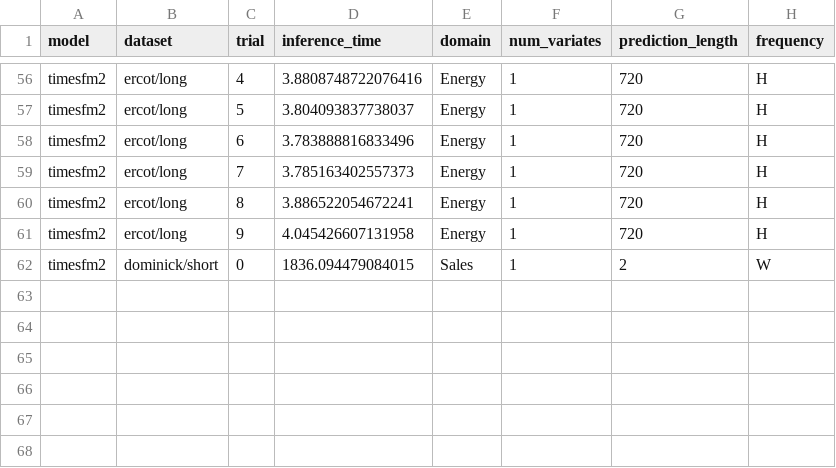
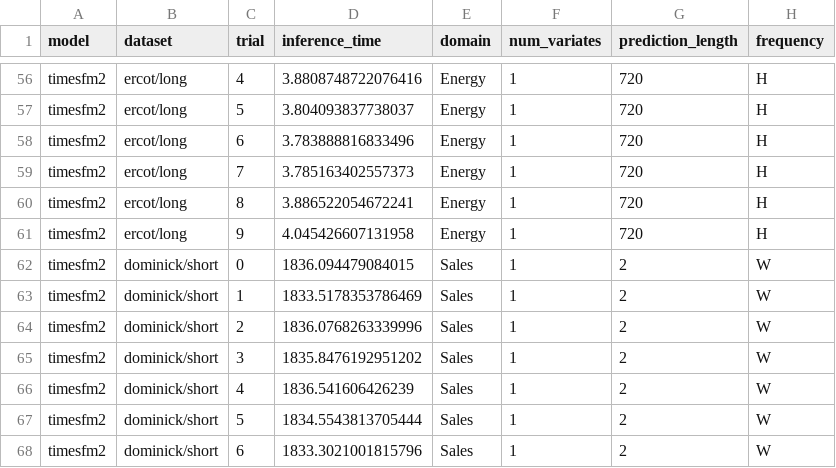
Before and after one commit to GiuliaGhisolfi/TSFM-ZeroShotEval, a CSV file: inftime_times_fm.csv, drawn as a sheet; only a part is shown, gaps mark what is left out.

```diff
--- a/inftime_times_fm.csv
+++ b/inftime_times_fm.csv
@@ -62 +62,7 @@ timesfm2,ercot/long,9,4.045426607131958,Energy,1,720,H
 timesfm2,dominick/short,0,1836.094479084015,Sales,1,2,W
+timesfm2,dominick/short,1,1833.5178353786469,Sales,1,2,W
+timesfm2,dominick/short,2,1836.0768263339996,Sales,1,2,W
+timesfm2,dominick/short,3,1835.8476192951202,Sales,1,2,W
+timesfm2,dominick/short,4,1836.541606426239,Sales,1,2,W
+timesfm2,dominick/short,5,1834.5543813705444,Sales,1,2,W
+timesfm2,dominick/short,6,1833.3021001815796,Sales,1,2,W
```
Also changed, not shown: src/results/inference_time.csv, time_inference_results_moirai.csv, 1 other file.
